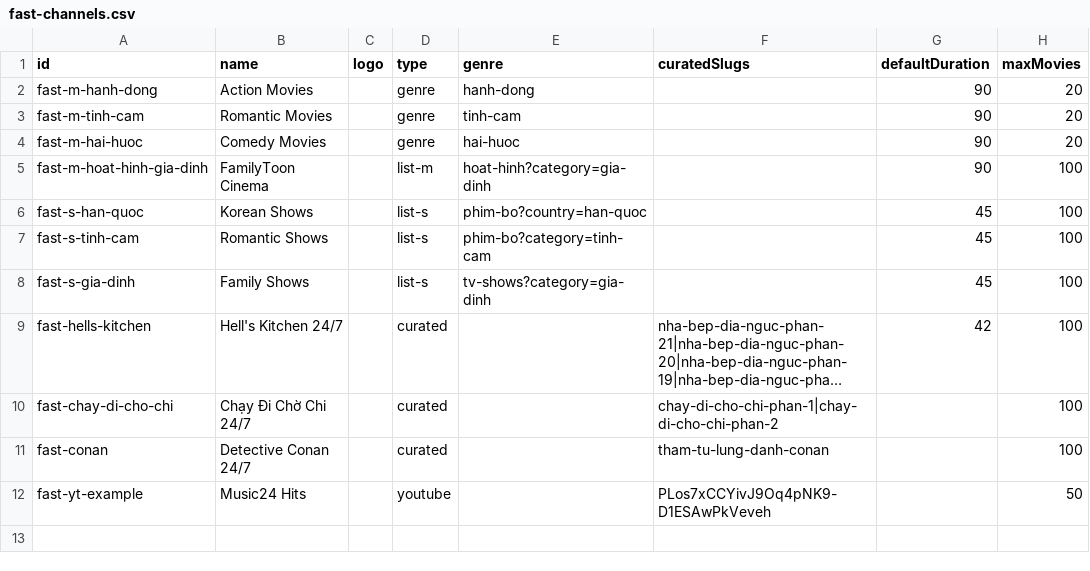
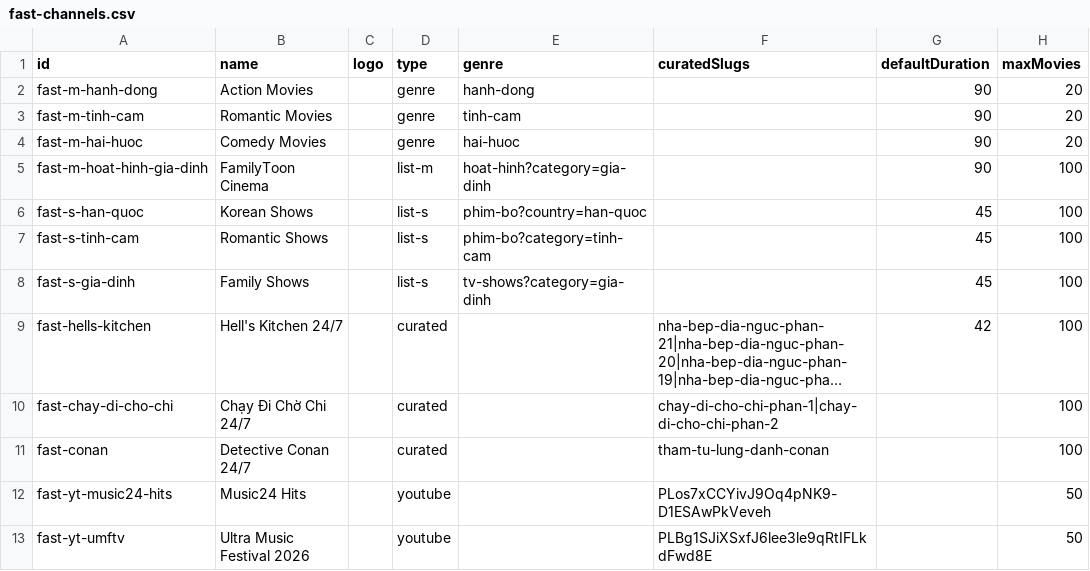
Before and after one commit to ducnt123/tvtools, a CSV file: fast-channels.csv, drawn as a sheet; long unchanged cells end in ….

Commit message:
Update fast-channels.csv

```diff
--- a/fast-channels.csv
+++ b/fast-channels.csv
@@ -11,2 +11,3 @@ fast-chay-di-cho-chi,Chạy Đi Chờ Chi 24/7,,curated,,chay-di-cho-chi-phan-1|
 fast-conan,Detective Conan 24/7,,curated,,tham-tu-lung-danh-conan,,100
-fast-yt-example,Music24 Hits,,youtube,,PLos7xCCYivJ9Oq4pNK9-D1ESAwPkVeveh,,50
+fast-yt-music24-hits,Music24 Hits,,youtube,,PLos7xCCYivJ9Oq4pNK9-D1ESAwPkVeveh,,50
+fast-yt-umftv,Ultra Music Festival 2026,,youtube,,PLBg1SJiXSxfJ6lee3le9qRtIFLkdFwd8E,,50
```
